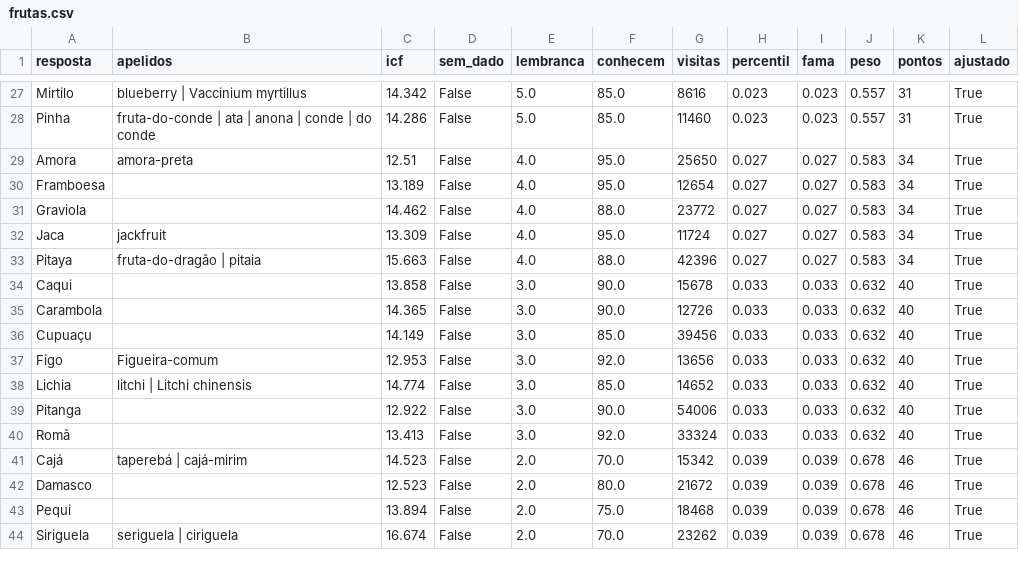
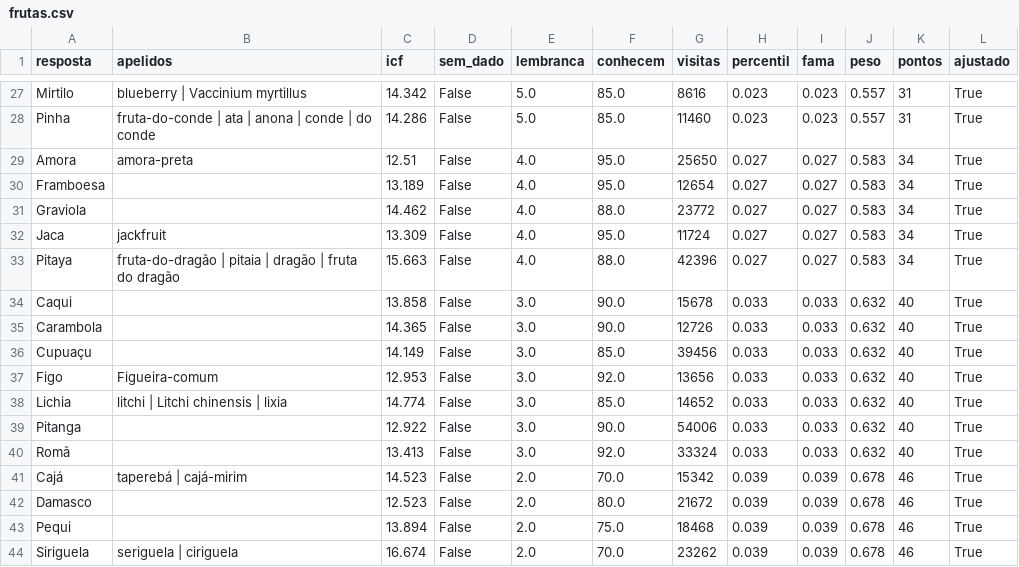
Before and after one commit to pedro1ace/nichoojogo, a CSV file: dados/pesos/revisao/frutas.csv, drawn as a sheet; only a part is shown, gaps mark what is left out.

```diff
--- a/dados/pesos/revisao/frutas.csv
+++ b/dados/pesos/revisao/frutas.csv
@@ -32,3 +32,3 @@ Graviola,,14.462,False,4.0,88.0,23772,0.027,0.027,0.583,34,True
 Jaca,jackfruit,13.309,False,4.0,95.0,11724,0.027,0.027,0.583,34,True
-Pitaya,fruta-do-dragão | pitaia,15.663,False,4.0,88.0,42396,0.027,0.027,0.583,34,True
+Pitaya,fruta-do-dragão | pitaia | dragão | fruta do dragão,15.663,False,4.0,88.0,42396,0.027,0.027,0.583,34,True
 Caqui,,13.858,False,3.0,90.0,15678,0.033,0.033,0.632,40,True
@@ -37,3 +37,3 @@ Cupuaçu,,14.149,False,3.0,85.0,39456,0.033,0.033,0.632,40,True
 Figo,Figueira-comum,12.953,False,3.0,92.0,13656,0.033,0.033,0.632,40,True
-Lichia,litchi | Litchi chinensis,14.774,False,3.0,85.0,14652,0.033,0.033,0.632,40,True
+Lichia,litchi | Litchi chinensis | lixia,14.774,False,3.0,85.0,14652,0.033,0.033,0.632,40,True
 Pitanga,,12.922,False,3.0,90.0,54006,0.033,0.033,0.632,40,True
```
Also changed, not shown: dados/pesos/revisao/peixes.csv, dados/pesos/revisao/poetas-brasileiros.csv, 13 other files.
